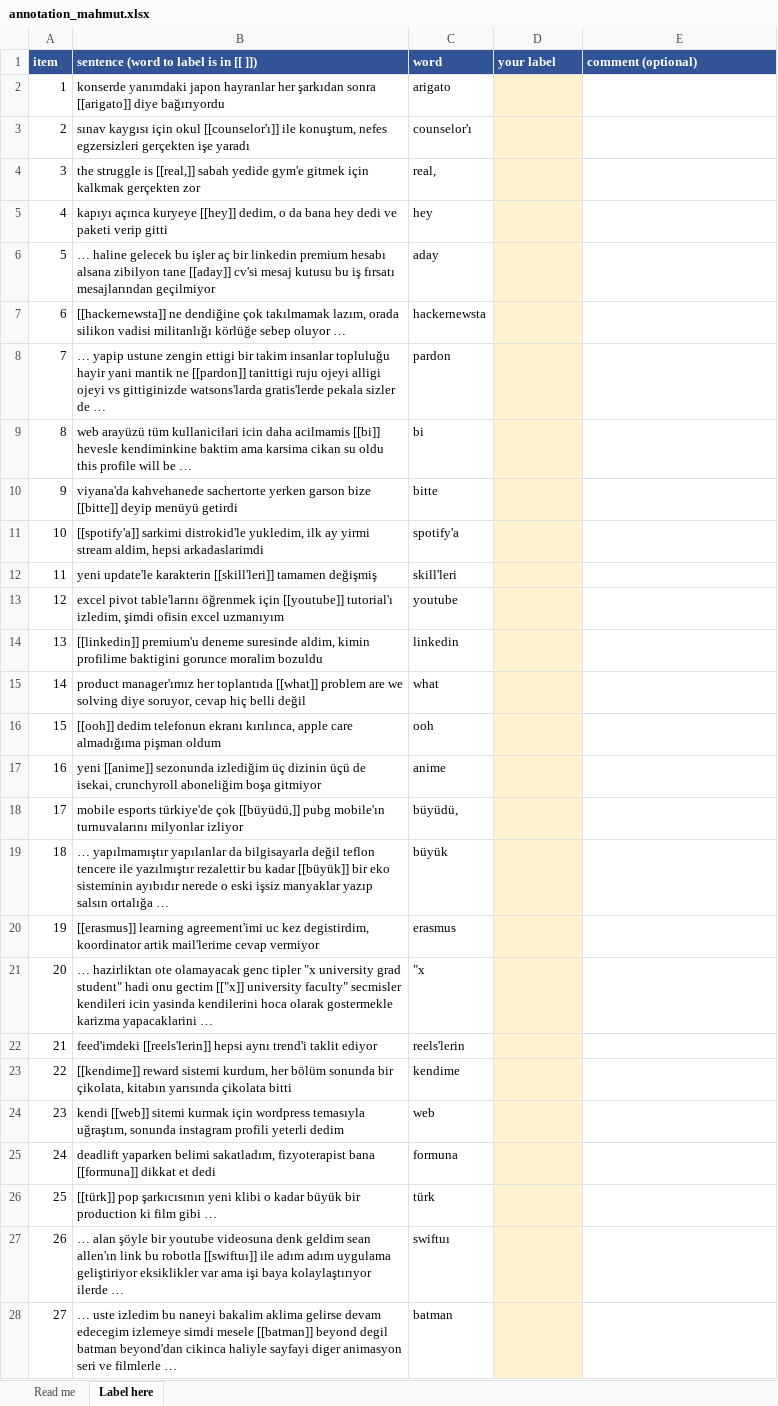
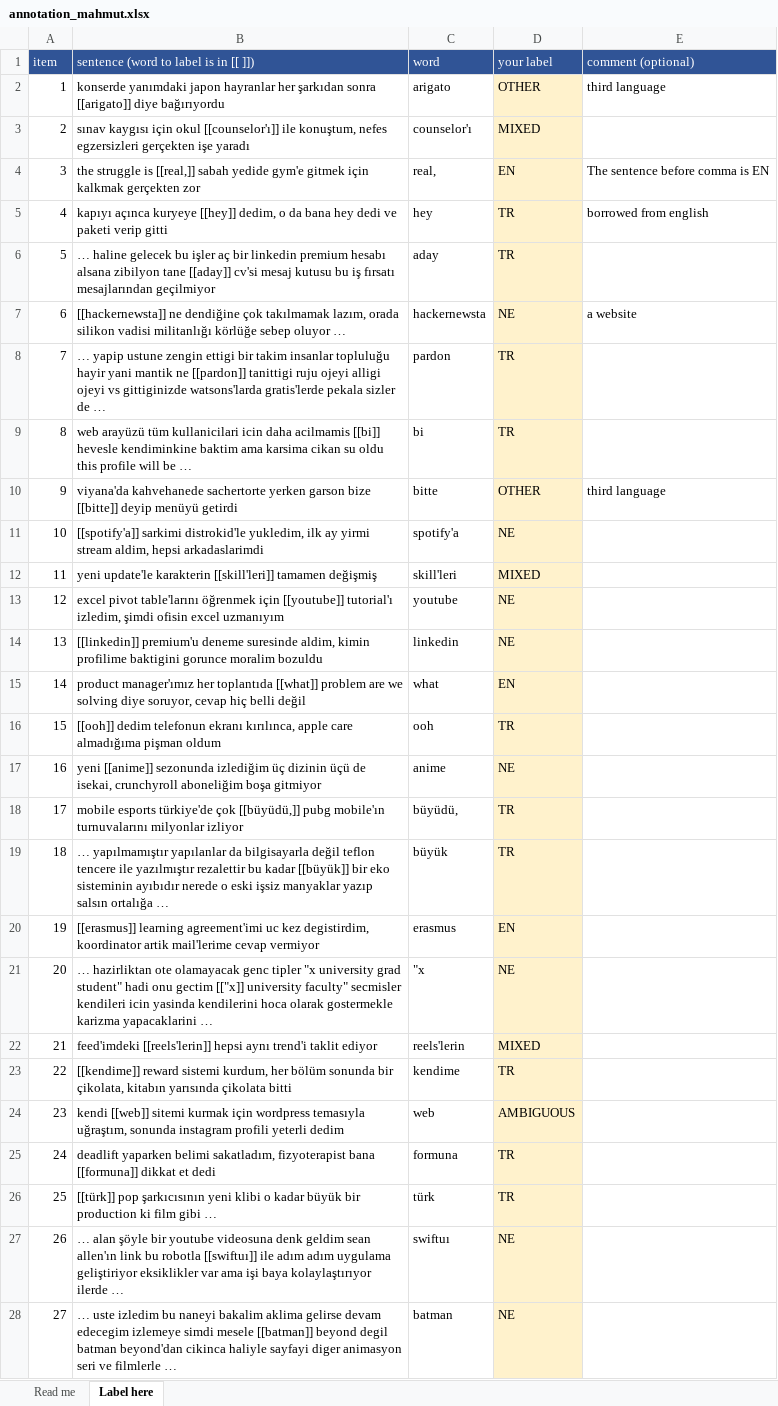
Before and after one commit to ShahemHassoun/TR-EN-CodeSwitch-LID, an Excel workbook: annotation/annotation_mahmut.xlsx, sheet Label here, drawn as a sheet; only a part is shown; values as stored, in another font and other column widths than the file's, no borders; the diff covers the shown part only; the diff names each change by its address in the sheet, - before the commit and + after, or states it on an @@ line.

Commit message:
feat(annotation): complete manual annotation of 402 instances

```diff
--- a/annotation/annotation_mahmut.xlsx (sheet Label here)
+++ b/annotation/annotation_mahmut.xlsx (sheet Label here)
-A1:E1 bold: on
+A1:E1 bold: off
-D2 (your label): (empty)
+D2 (your label): OTHER
-E2 (comment (optional)): (empty)
+E2 (comment (optional)): third language
-D3 (your label): (empty)
+D3 (your label): MIXED
-D4 (your label): (empty)
+D4 (your label): EN
-E4 (comment (optional)): (empty)
+E4 (comment (optional)): The sentence before comma is EN
-D5:D6 (your label): (empty)
+D5:D6 (your label): TR
-E5 (comment (optional)): (empty)
+E5 (comment (optional)): borrowed from english
-D7 (your label): (empty)
+D7 (your label): NE
-E7 (comment (optional)): (empty)
+E7 (comment (optional)): a website
-D8:D9 (your label): (empty)
+D8:D9 (your label): TR
-D10 (your label): (empty)
+D10 (your label): OTHER
-E10 (comment (optional)): (empty)
+E10 (comment (optional)): third language
-D11 (your label): (empty)
+D11 (your label): NE
-D12 (your label): (empty)
+D12 (your label): MIXED
-D13:D14 (your label): (empty)
+D13:D14 (your label): NE
-D15 (your label): (empty)
+D15 (your label): EN
-D16 (your label): (empty)
+D16 (your label): TR
-D17 (your label): (empty)
+D17 (your label): NE
-D18:D19 (your label): (empty)
+D18:D19 (your label): TR
-D20 (your label): (empty)
+D20 (your label): EN
-D21 (your label): (empty)
+D21 (your label): NE
-D22 (your label): (empty)
+D22 (your label): MIXED
-D23 (your label): (empty)
+D23 (your label): TR
-D24 (your label): (empty)
+D24 (your label): AMBIGUOUS
-D25:D26 (your label): (empty)
+D25:D26 (your label): TR
-D27:D28 (your label): (empty)
+D27:D28 (your label): NE
```
Also changed, not shown: 377 edited cells elsewhere in this sheet, sheet Read me.
